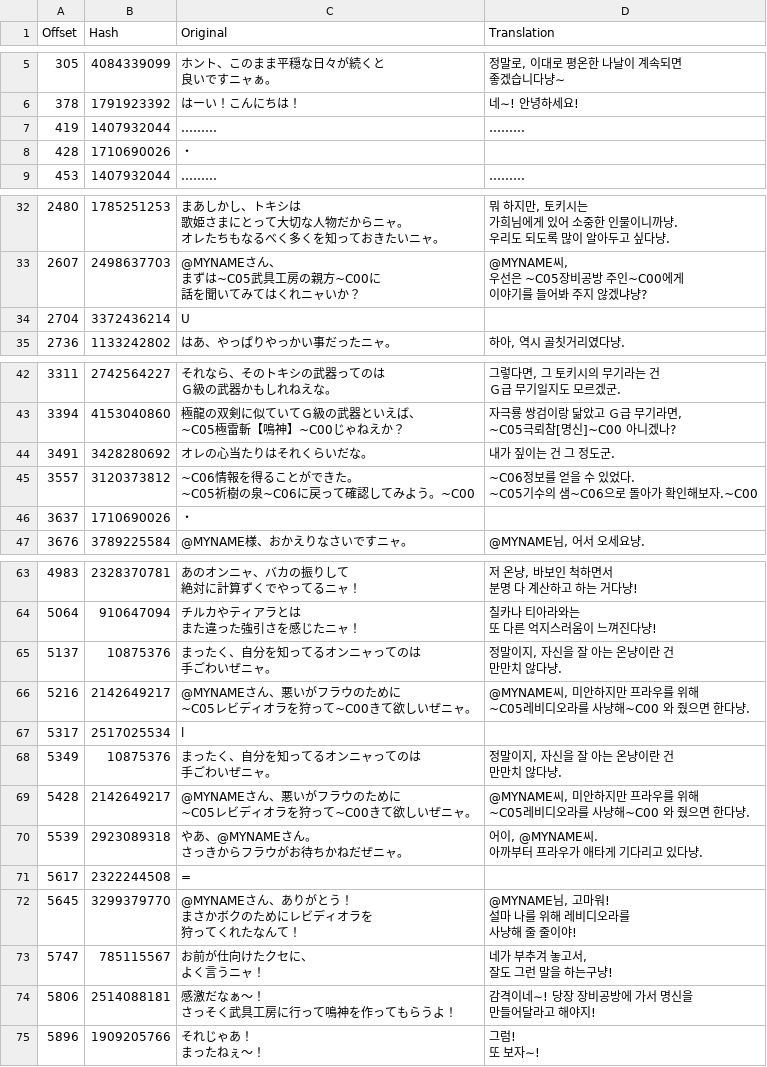
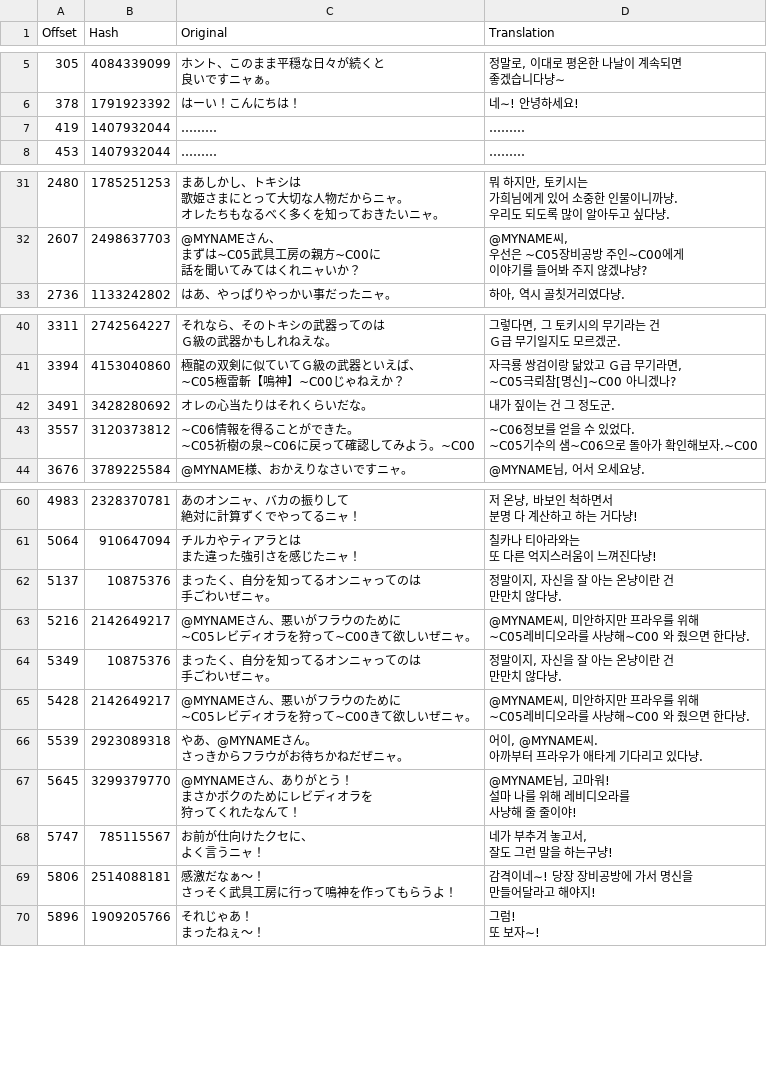
Before and after one commit to bulzipke/mhf-ko-localization, a CSV file: 번역중/uc00_006_00.csv, drawn as a sheet; only a part is shown, gaps mark what is left out.

```diff
--- a/번역중/uc00_006_00.csv
+++ b/번역중/uc00_006_00.csv
@@ -15,3 +15,2 @@
 419,1407932044,………,………
-428,1710690026,・,
 453,1407932044,………,………
@@ -101,3 +100,2 @@
 이야기를 들어봐 주지 않겠냐냥?"
-2704,3372436214,U,
 2736,1133242802,はあ、やっぱりやっかい事だったニャ。,"하아, 역시 골칫거리였다냥."
@@ -133,3 +131,2 @@
 ~C05기수의 샘~C06으로 돌아가 확인해보자.~C00"
-3637,1710690026,・,
 3676,3789225584,@MYNAME様、おかえりなさいですニャ。,"@MYNAME님, 어서 오세요냥."
@@ -198,3 +195,2 @@
 ~C05레비디오라를 사냥해~C00 와 줬으면 한다냥."
-5317,2517025534,l,
 5349,10875376,"まったく、自分を知ってるオンニャってのは
@@ -208,3 +204,2 @@
 아까부터 프라우가 애타게 기다리고 있다냥."
-5617,2322244508,=,
 5645,3299379770,"@MYNAMEさん、ありがとう！
```
Also changed, not shown: 번역중/uc00_001_01.csv, 번역중/uc00_001_02.csv, 11 other files.
